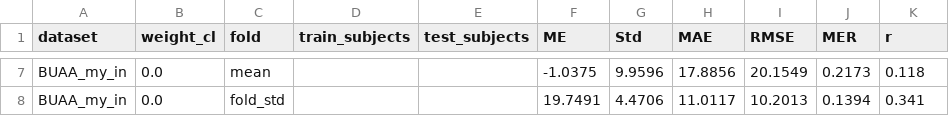
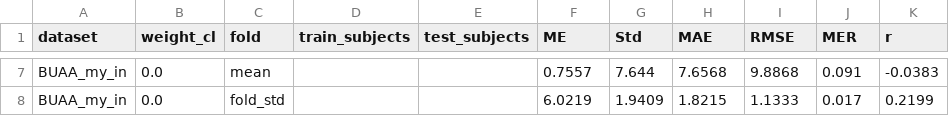
Before and after one commit to YihangJiang/NEST-rPPG, a CSV file: NEST-rPPG/Training_Log/intratest_cv_BUAA_my_in_wl0.0_results.csv, drawn as a sheet; only a part is shown, gaps mark what is left out; the diff covers the shown part only.

```diff
--- a/NEST-rPPG/Training_Log/intratest_cv_BUAA_my_in_wl0.0_results.csv
+++ b/NEST-rPPG/Training_Log/intratest_cv_BUAA_my_in_wl0.0_results.csv
@@ -7,2 +7,2 @@ dataset,weight_cl,fold,train_subjects,test_subjects,ME,Std,MAE,RMSE,MER,r
-BUAA_my_in,0.0,mean,,,-1.0375,9.9596,17.8856,20.1549,0.2173,0.118
-BUAA_my_in,0.0,fold_std,,,19.7491,4.4706,11.0117,10.2013,0.1394,0.341
+BUAA_my_in,0.0,mean,,,0.7557,7.644,7.6568,9.8868,0.091,-0.0383
+BUAA_my_in,0.0,fold_std,,,6.0219,1.9409,1.8215,1.1333,0.017,0.2199
```
Also changed, not shown: 35 edited cells elsewhere in this file, NEST-rPPG/Training_Log/intratest_cv_PURE_my_in_wl0.0_results.csv, NEST-rPPG/Training_Log/intratest_cv_UBFC_my_in_wl0.0_results.csv, 19 other files.
